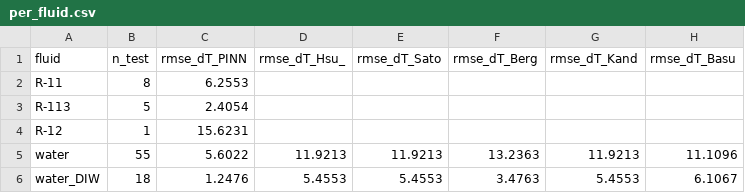
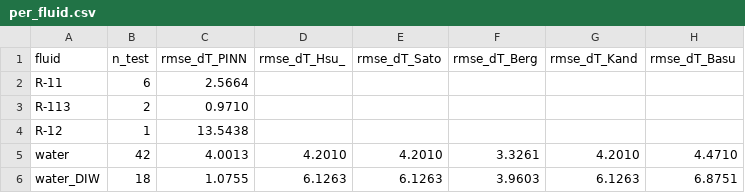
Before and after one commit to UNIST-ITEL/pinn-onb01, a CSV file: phase2_flow_boiling/analysis/tables/per_fluid.csv, drawn as a sheet.

```diff
--- a/phase2_flow_boiling/analysis/tables/per_fluid.csv
+++ b/phase2_flow_boiling/analysis/tables/per_fluid.csv
@@ -1,6 +1,6 @@
 fluid,n_test,rmse_dT_PINN,rmse_dT_Hsu_,rmse_dT_Sato,rmse_dT_Berg,rmse_dT_Kand,rmse_dT_Basu
-R-11,8,6.2553,,,,,
-R-113,5,2.4054,,,,,
-R-12,1,15.6231,,,,,
-water,55,5.6022,11.9213,11.9213,13.2363,11.9213,11.1096
-water_DIW,18,1.2476,5.4553,5.4553,3.4763,5.4553,6.1067
+R-11,6,2.5664,,,,,
+R-113,2,0.9710,,,,,
+R-12,1,13.5438,,,,,
+water,42,4.0013,4.2010,4.2010,3.3261,4.2010,4.4710
+water_DIW,18,1.0755,6.1263,6.1263,3.9603,6.1263,6.8751
```
Also changed, not shown: phase2_flow_boiling/analysis/tables/metrics_test.csv, 5 other files.
